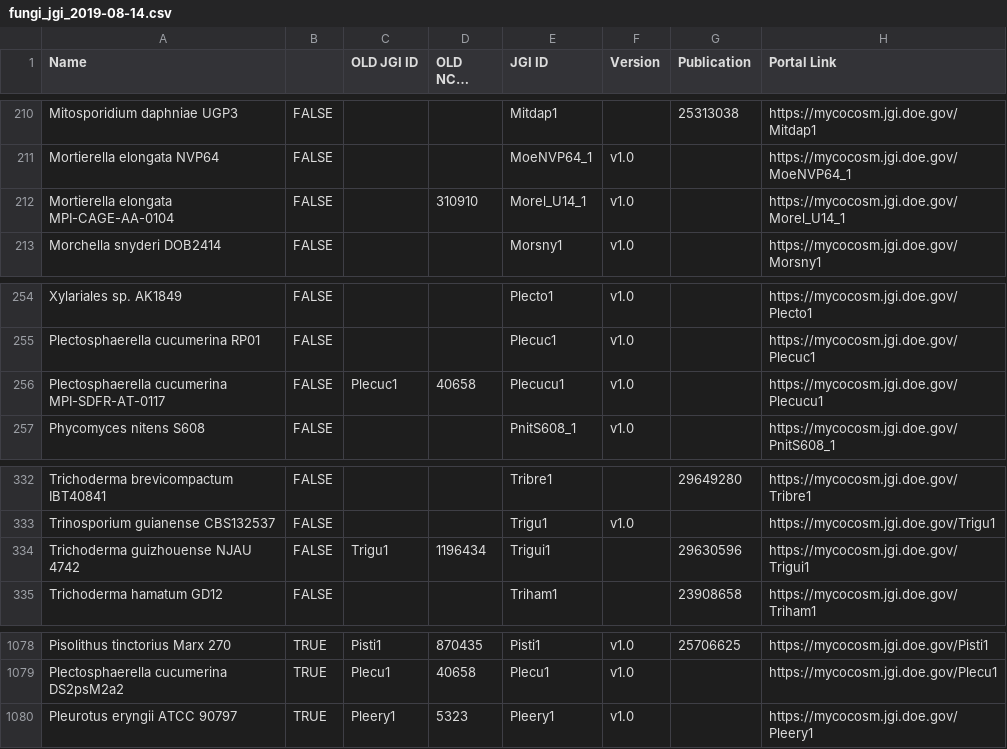
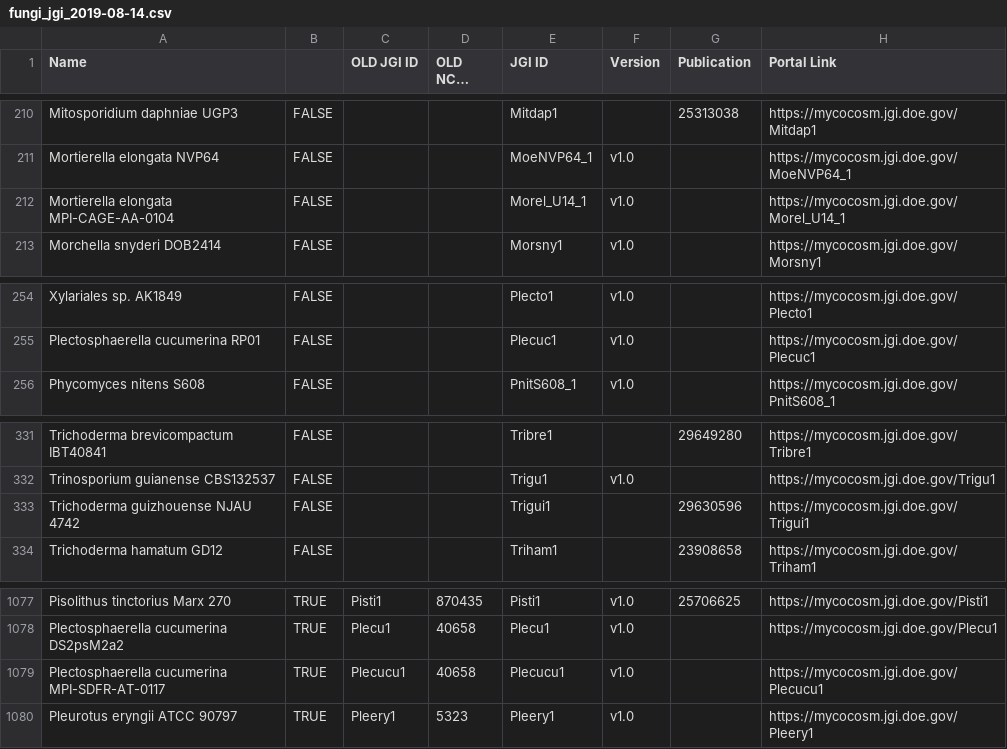
Before and after one commit to guyleonard/orchardDB, a CSV file: working_lists/fungi_jgi_2019-08-14.csv, drawn as a sheet; only a part is shown, gaps mark what is left out; long unchanged cells end in ….

Commit message:
corrected, 380+ missing NCBI TaxID

```diff
--- a/working_lists/fungi_jgi_2019-08-14.csv
+++ b/working_lists/fungi_jgi_2019-08-14.csv
@@ -211,3 +211,3 @@ Mitosporidium daphniae UGP3	FALSE			Mitdap1		25313038	https://mycocosm.jgi.doe.g
 Mortierella elongata NVP64	FALSE			MoeNVP64_1	v1.0		https://mycocosm.jgi.doe.gov/MoeNVP64_1
-Mortierella elongata MPI-CAGE-AA-0104	FALSE		310910	Morel_U14_1	v1.0		https://mycocosm.jgi.doe.gov/Morel_U14_1
+Mortierella elongata MPI-CAGE-AA-0104	FALSE			Morel_U14_1	v1.0		https://mycocosm.jgi.doe.gov/Morel_U14_1
 Morchella snyderi DOB2414	FALSE			Morsny1	v1.0		https://mycocosm.jgi.doe.gov/Morsny1
@@ -255,3 +255,2 @@ Xylariales sp. AK1849	FALSE			Plecto1	v1.0		https://mycocosm.jgi.doe.gov/Plecto1
 Plectosphaerella cucumerina RP01	FALSE			Plecuc1	v1.0		https://mycocosm.jgi.doe.gov/Plecuc1
-Plectosphaerella cucumerina MPI-SDFR-AT-0117	FALSE	Plecuc1	40658	Plecucu1	v1.0		https://mycocosm.jgi.doe.gov/Plecucu1
 Phycomyces nitens S608	FALSE			PnitS608_1	v1.0		https://mycocosm.jgi.doe.gov/PnitS608_1
@@ -333,3 +332,3 @@ Trichoderma brevicompactum IBT40841	FALSE			Tribre1		29649280	https://mycocosm.j
 Trinosporium guianense CBS132537	FALSE			Trigu1	v1.0		https://mycocosm.jgi.doe.gov/Trigu1
-Trichoderma guizhouense NJAU 4742	FALSE	Trigu1	1196434	Trigui1		29630596	https://mycocosm.jgi.doe.gov/Trigui1
+Trichoderma guizhouense NJAU 4742	FALSE			Trigui1		29630596	https://mycocosm.jgi.doe.gov/Trigui1
 Trichoderma hamatum GD12	FALSE			Triham1		23908658	https://mycocosm.jgi.doe.gov/Triham1
@@ -1079,2 +1078,3 @@ Pisolithus tinctorius Marx 270	TRUE	Pisti1	870435	Pisti1	v1.0	25706625	https://m
 Plectosphaerella cucumerina DS2psM2a2	TRUE	Plecu1	40658	Plecu1	v1.0		https://mycocosm.jgi.doe.gov/Plecu1
+Plectosphaerella cucumerina MPI-SDFR-AT-0117	TRUE	Plecucu1	40658	Plecucu1	v1.0		https://mycocosm.jgi.doe.gov/Plecucu1
 Pleurotus eryngii ATCC 90797	TRUE	Pleery1	5323	Pleery1	v1.0		https://mycocosm.jgi.doe.gov/Pleery1
```
